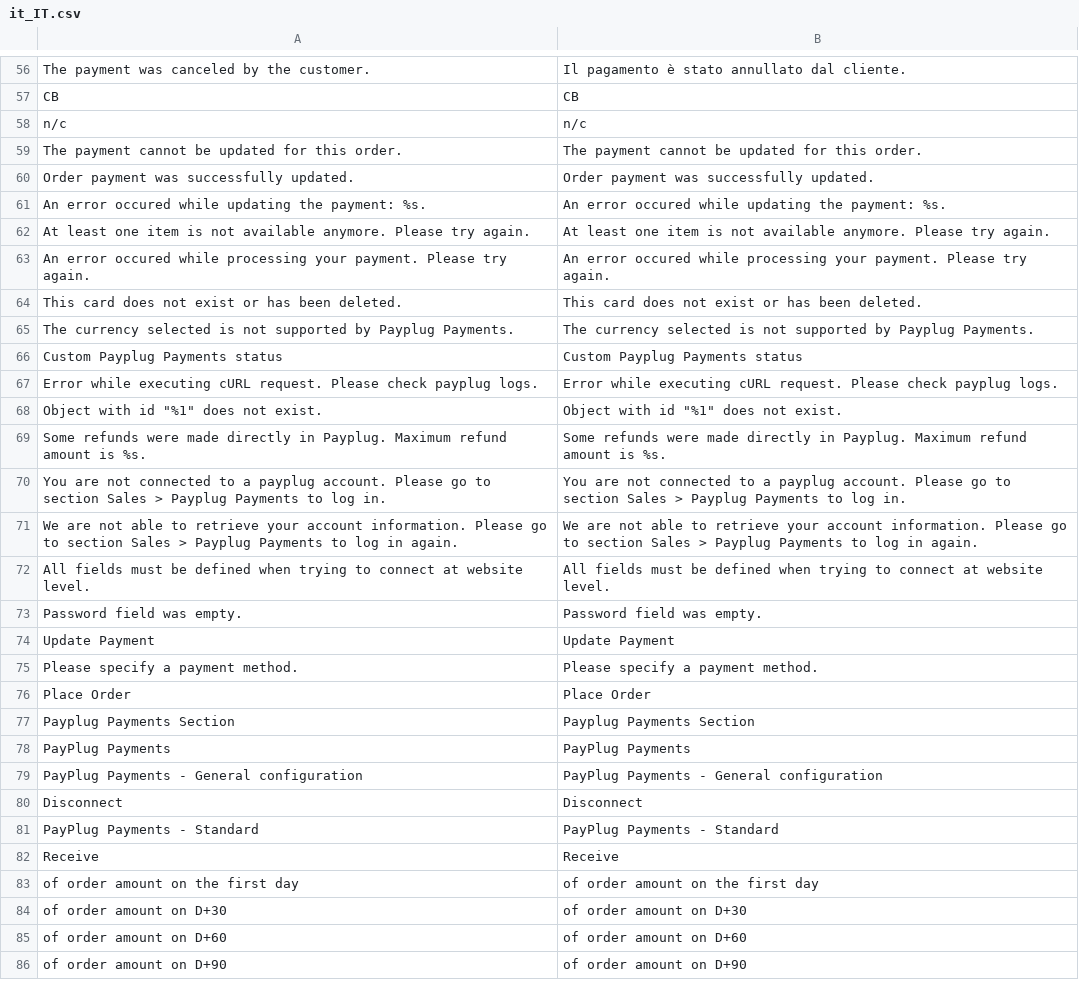
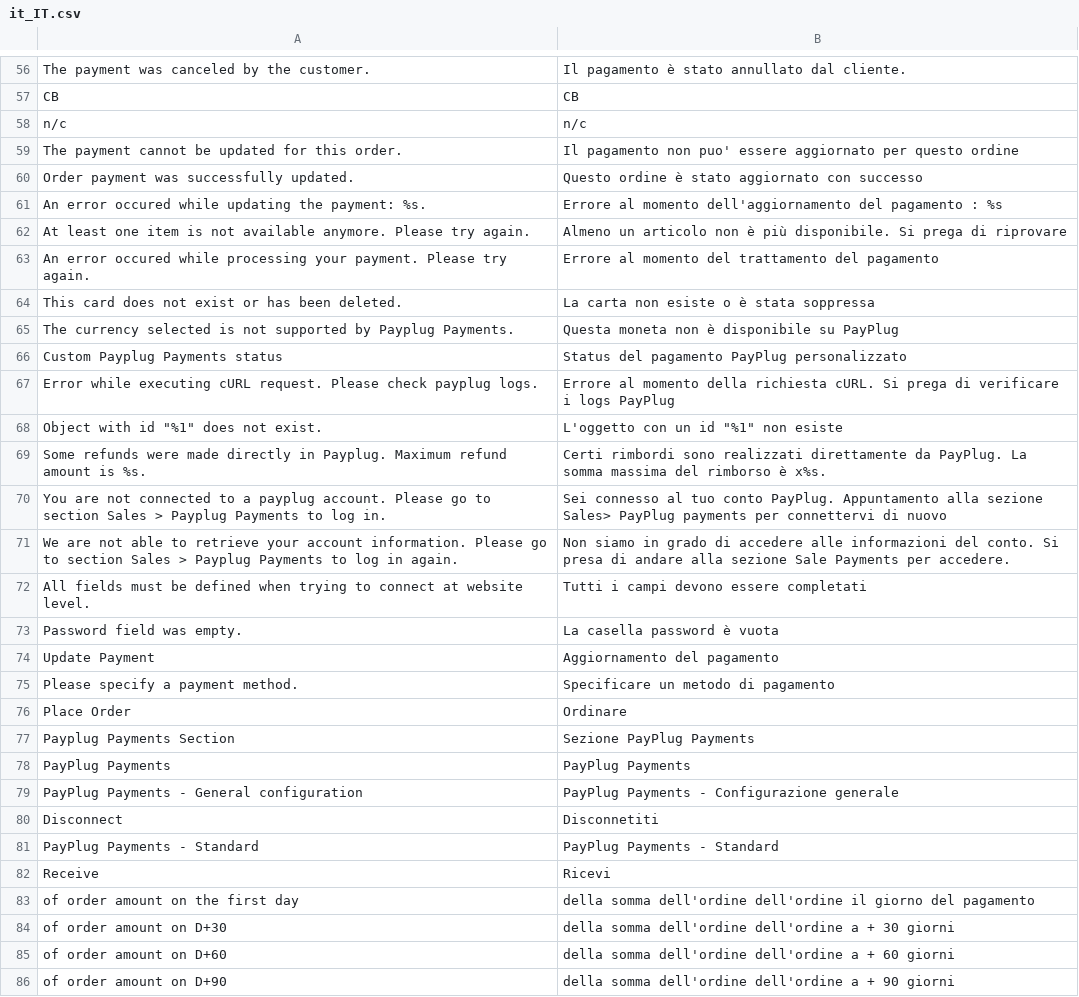
Before and after one commit to payplug/payplug-magento2, a CSV file: i18n/it_IT.csv, drawn as a sheet; only a part is shown, gaps mark what is left out; the diff covers the shown part only.

```diff
--- a/i18n/it_IT.csv
+++ b/i18n/it_IT.csv
@@ -58,29 +58,29 @@
 "n/c","n/c"
-"The payment cannot be updated for this order.","The payment cannot be updated for this order."
-"Order payment was successfully updated.","Order payment was successfully updated."
-"An error occured while updating the payment: %s.","An error occured while updating the payment: %s."
-"At least one item is not available anymore. Please try again.","At least one item is not available anymore. Please try again."
-"An error occured while processing your payment. Please try again.","An error occured while processing your payment. Please try again."
-"This card does not exist or has been deleted.","This card does not exist or has been deleted."
-"The currency selected is not supported by Payplug Payments.","The currency selected is not supported by Payplug Payments."
-"Custom Payplug Payments status","Custom Payplug Payments status"
-"Error while executing cURL request. Please check payplug logs.","Error while executing cURL request. Please check payplug logs."
-"Object with id ""%1"" does not exist.","Object with id ""%1"" does not exist."
-"Some refunds were made directly in Payplug. Maximum refund amount is %s.","Some refunds were made directly in Payplug. Maximum refund amount is %s."
-"You are not connected to a payplug account. Please go to section Sales > Payplug Payments to log in.","You are not connected to a payplug account. Please go to section Sales > Payplug Payments to log in."
-"We are not able to retrieve your account information. Please go to section Sales > Payplug Payments to log in again.","We are not able to retrieve your account information. Please go to section Sales > Payplug Payments to log in again."
-"All fields must be defined when trying to connect at website level.","All fields must be defined when trying to connect at website level."
-"Password field was empty.","Password field was empty."
-"Update Payment","Update Payment"
-"Please specify a payment method.","Please specify a payment method."
-"Place Order","Place Order"
-"Payplug Payments Section","Payplug Payments Section"
+"The payment cannot be updated for this order.","Il pagamento non puo' essere aggiornato per questo ordine"
+"Order payment was successfully updated.","Questo ordine è stato aggiornato con successo"
+"An error occured while updating the payment: %s.","Errore al momento dell'aggiornamento del pagamento : %s"
+"At least one item is not available anymore. Please try again.","Almeno un articolo non è più disponibile. Si prega di riprovare"
+"An error occured while processing your payment. Please try again.","Errore al momento del trattamento del pagamento"
+"This card does not exist or has been deleted.","La carta non esiste o è stata soppressa"
+"The currency selected is not supported by Payplug Payments.","Questa moneta non è disponibile su PayPlug"
+"Custom Payplug Payments status","Status del pagamento PayPlug personalizzato"
+"Error while executing cURL request. Please check payplug logs.","Errore al momento della richiesta cURL. Si prega di verificare i logs PayPlug"
+"Object with id ""%1"" does not exist.","L'oggetto con un id ""%1"" non esiste"
+"Some refunds were made directly in Payplug. Maximum refund amount is %s.","Certi rimbordi sono realizzati direttamente da PayPlug. La somma massima del rimborso è x%s."
+"You are not connected to a payplug account. Please go to section Sales > Payplug Payments to log in.","Sei connesso al tuo conto PayPlug. Appuntamento alla sezione Sales> PayPlug payments per connettervi di nuovo"
+"We are not able to retrieve your account information. Please go to section Sales > Payplug Payments to log in again.","Non siamo in grado di accedere alle informazioni del conto. Si presa di andare alla sezione Sale Payments per accedere."
+"All fields must be defined when trying to connect at website level.","Tutti i campi devono essere completati"
+"Password field was empty.","La casella password è vuota"
+"Update Payment","Aggiornamento del pagamento"
+"Please specify a payment method.","Specificare un metodo di pagamento"
+"Place Order","Ordinare"
+"Payplug Payments Section","Sezione PayPlug Payments"
 "PayPlug Payments","PayPlug Payments"
-"PayPlug Payments - General configuration","PayPlug Payments - General configuration"
-"Disconnect","Disconnect"
+"PayPlug Payments - General configuration","PayPlug Payments - Configurazione generale"
+"Disconnect","Disconnetiti"
 "PayPlug Payments - Standard","PayPlug Payments - Standard"
-"Receive","Receive"
-"of order amount on the first day","of order amount on the first day"
-"of order amount on D+30","of order amount on D+30"
-"of order amount on D+60","of order amount on D+60"
-"of order amount on D+90","of order amount on D+90"
+"Receive","Ricevi"
+"of order amount on the first day","della somma dell'ordine dell'ordine il giorno del pagamento"
+"of order amount on D+30","della somma dell'ordine dell'ordine a + 30 giorni"
+"of order amount on D+60","della somma dell'ordine dell'ordine a + 60 giorni"
+"of order amount on D+90","della somma dell'ordine dell'ordine a + 90 giorni"
```
Also changed, not shown: 1 added row, 1 removed row and 35 edited cells elsewhere in this file, i18n/en_US.csv, i18n/fr_FR.csv, 3 other files.
